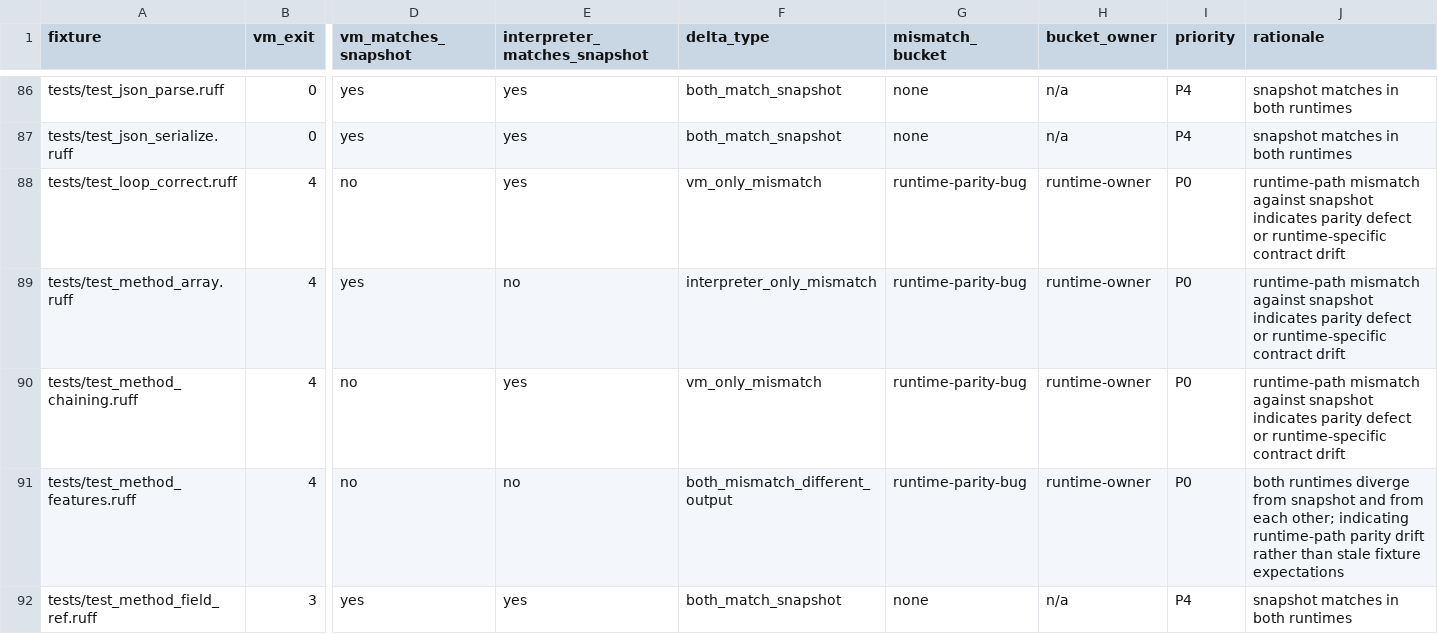
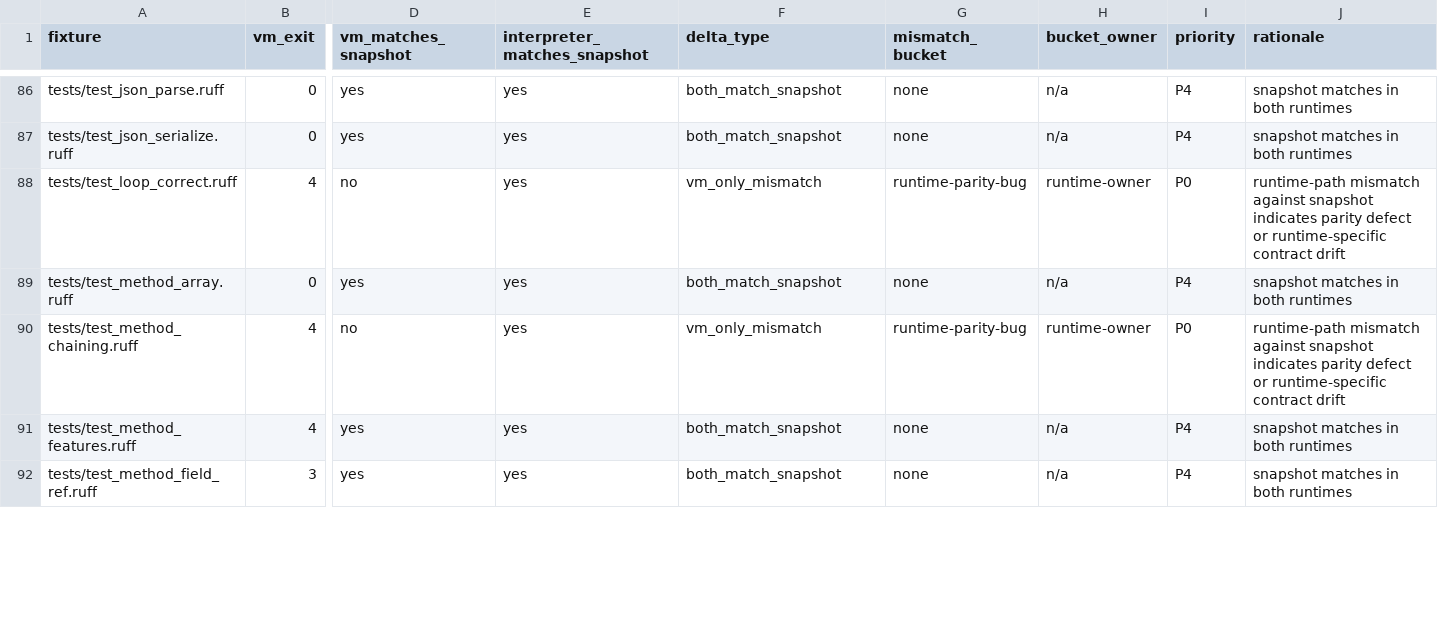
Before and after one commit to rufflang/ruff, a CSV file: docs/generated/VM_RUNTIME_MISMATCH_INVENTORY.csv, drawn as a sheet; only a part is shown, gaps mark what is left out; the diff covers the shown part only; the diff names each change by its address in the sheet, - before the commit and + after, or states it on an @@ line.

Commit message:
prev1(V1VM-PAR-004): burn down method/self dispatch parity drift

```diff
--- a/docs/generated/VM_RUNTIME_MISMATCH_INVENTORY.csv
+++ b/docs/generated/VM_RUNTIME_MISMATCH_INVENTORY.csv
-B89 (vm_exit): 4
+B89 (vm_exit): 0
-E89 (interpreter_matches_snapshot): no
+E89 (interpreter_matches_snapshot): yes
-F89 (delta_type): interpreter_only_mismatch
+F89 (delta_type): both_match_snapshot
-G89 (mismatch_bucket): runtime-parity-bug
+G89 (mismatch_bucket): none
-H89 (bucket_owner): runtime-owner
+H89 (bucket_owner): n/a
-I89 (priority): P0
+I89 (priority): P4
-J89 (rationale): runtime-path mismatch against snapshot indicates parity defect or runtime-specific contract drift
+J89 (rationale): snapshot matches in both runtimes
-D91 (vm_matches_snapshot): no
+D91 (vm_matches_snapshot): yes
-E91 (interpreter_matches_snapshot): no
+E91 (interpreter_matches_snapshot): yes
-F91 (delta_type): both_mismatch_different_output
+F91 (delta_type): both_match_snapshot
-G91 (mismatch_bucket): runtime-parity-bug
+G91 (mismatch_bucket): none
-H91 (bucket_owner): runtime-owner
+H91 (bucket_owner): n/a
-I91 (priority): P0
+I91 (priority): P4
-J91 (rationale): both runtimes diverge from snapshot and from each other; indicating runtime-path parity drift rather than stale fixture expectations
+J91 (rationale): snapshot matches in both runtimes
```
Also changed, not shown: 71 edited cells elsewhere in this file, 6 other files.
